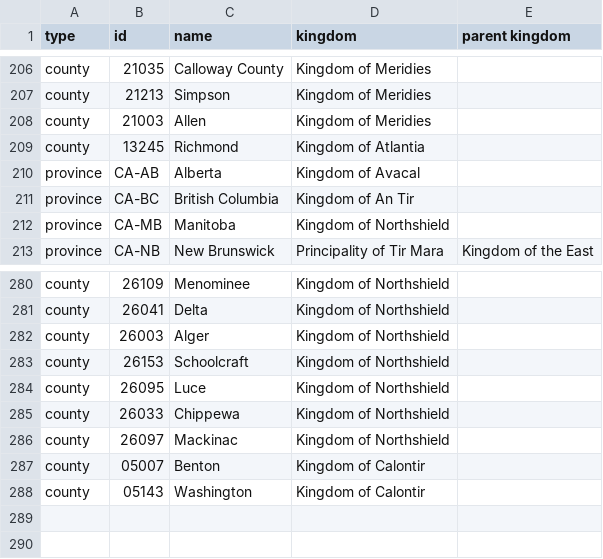
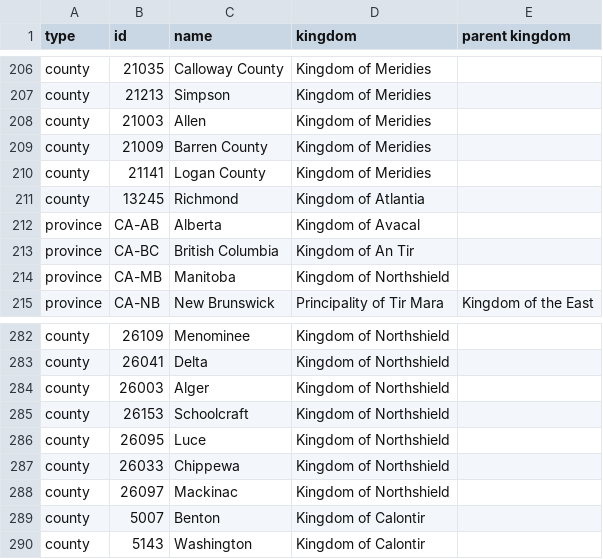
Before and after one commit to khs/scamap, a CSV file: territory_kingdoms.csv, drawn as a sheet; only a part is shown, gaps mark what is left out.

```diff
--- a/territory_kingdoms.csv
+++ b/territory_kingdoms.csv
@@ -208,2 +208,4 @@ county,21213,Simpson,Kingdom of Meridies,
 county,21003,Allen,Kingdom of Meridies,
+county,21009,Barren County,Kingdom of Meridies,
+county,21141,Logan County,Kingdom of Meridies,
 county,13245,Richmond,Kingdom of Atlantia,
@@ -286,3 +288,3 @@ county,26033,Chippewa,Kingdom of Northshield,
 county,26097,Mackinac,Kingdom of Northshield,
-county,05007,Benton,Kingdom of Calontir,
-county,05143,Washington,Kingdom of Calontir,
+county,5007,Benton,Kingdom of Calontir,
+county,5143,Washington,Kingdom of Calontir,
```
Also changed, not shown: hardcoded_events.csv.
